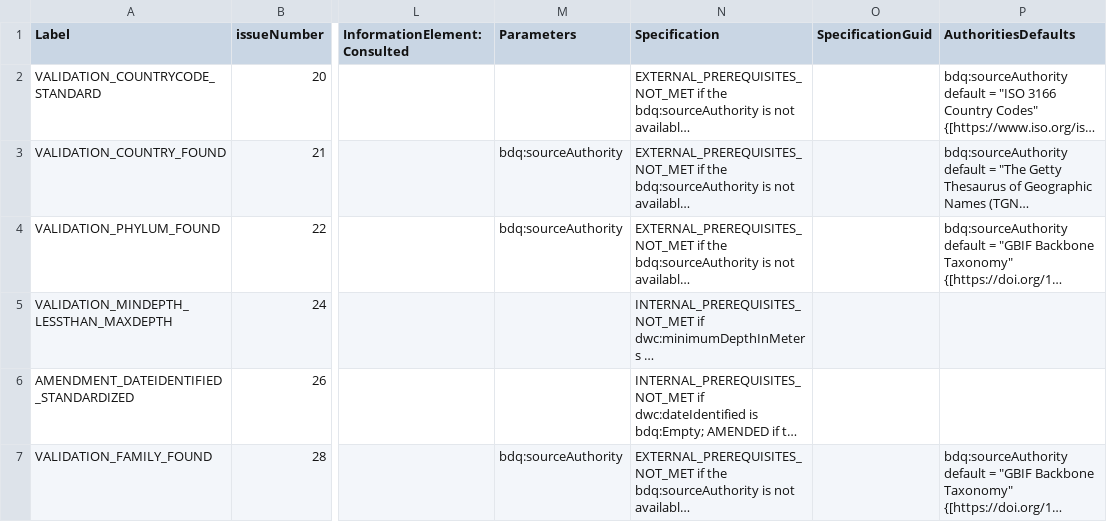
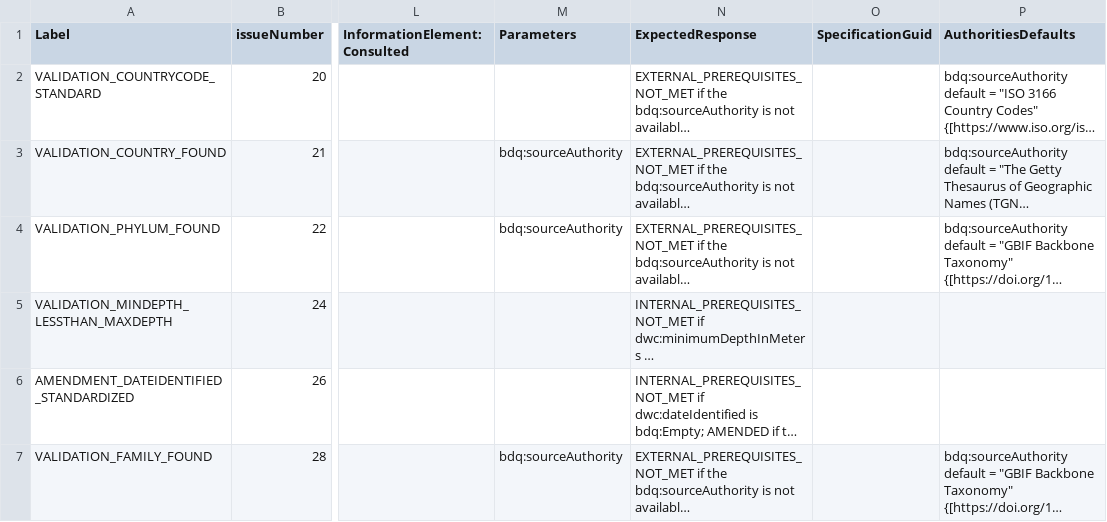
Before and after one commit to tdwg/bdq, a CSV file: tg2/core/TG2_tests.csv, drawn as a sheet; only a part is shown, gaps mark what is left out; long unchanged cells end in …; the diff names each change by its address in the sheet, - before the commit and + after, or states it on an @@ line.

Commit message:
Work in progress converging csv list of tests on a term-version file, adding support for laels retrieved from sparql not in csv to build key table function with force property, adding local definitions to same with append property.  Adding some local definitions for some bdqcore terms.  Updated csv export of tests with bdq_issue_to_csv with changes to column headings, and update rdf representation of tests from kurator-ffdq with same changes to column headings.

```diff
--- a/tg2/core/TG2_tests.csv
+++ b/tg2/core/TG2_tests.csv
-N1: Specification
+N1: ExpectedResponse
```
Also changed, not shown: tg2/_review/dist/bdqcore_tests_vertical.csv, 15 other files.
